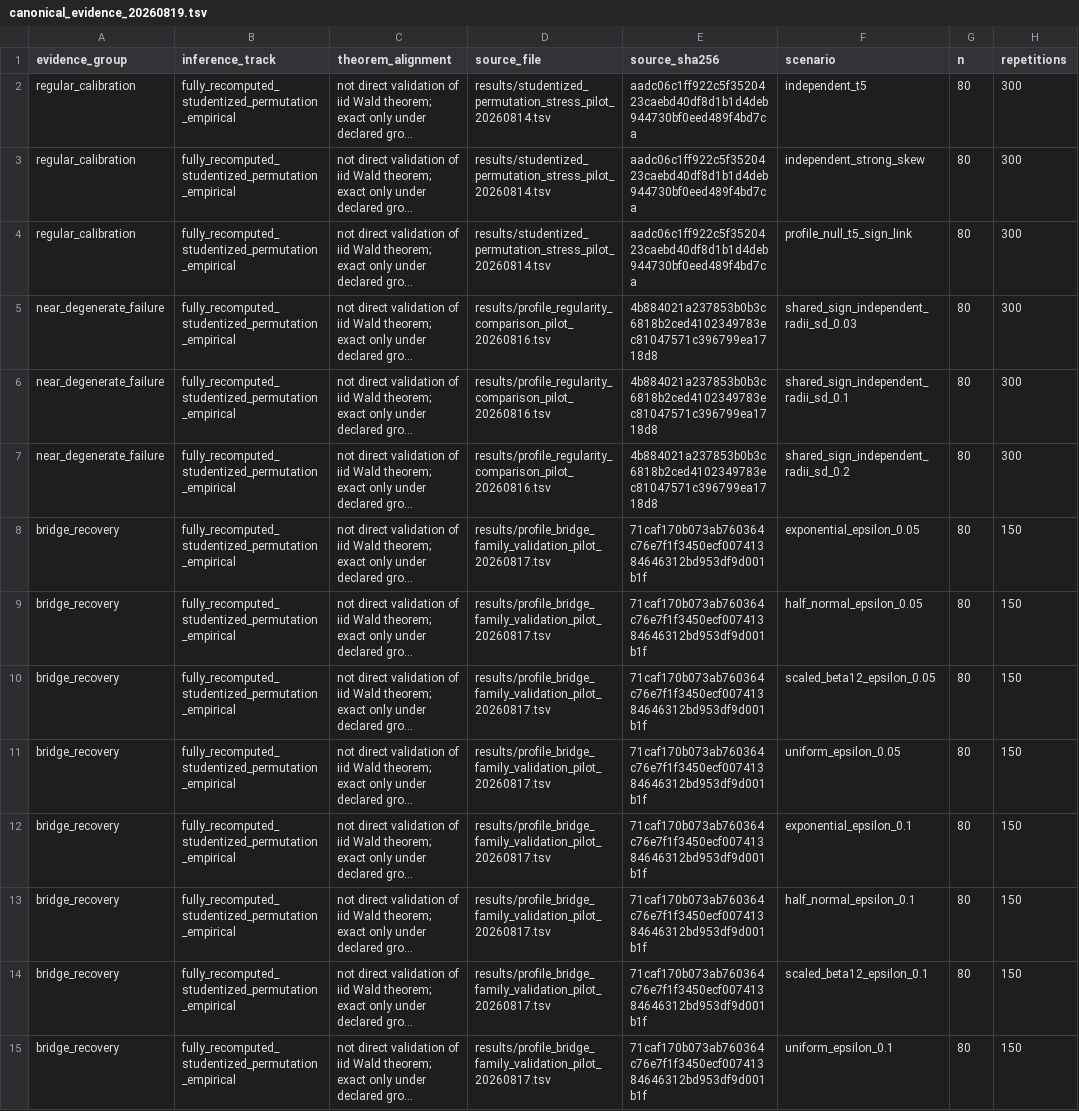
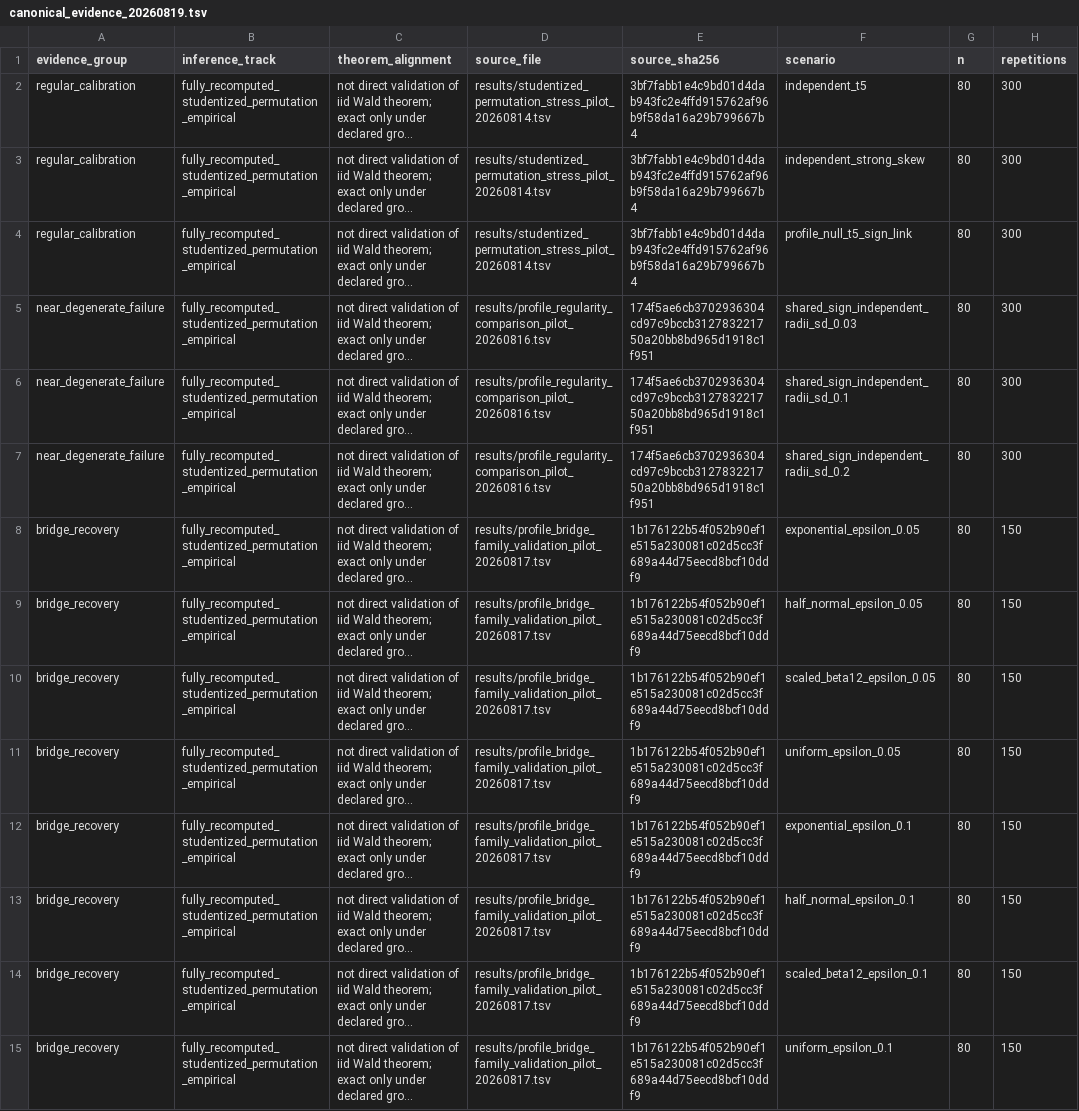
Before and after one commit to Y36366363/c_delta_simulation, a TSV file: results/canonical_evidence_20260819.tsv, drawn as a sheet; only a part is shown; long unchanged cells end in …; the diff covers the shown part only; the diff names each change by its address in the sheet, - before the commit and + after, or states it on an @@ line.

Commit message:
Make canonical evidence hashes line-ending stable

```diff
--- a/results/canonical_evidence_20260819.tsv
+++ b/results/canonical_evidence_20260819.tsv
-E2:E4 (source_sha256): aadc06c1ff922c5f3520423caebd40df8d1b1d4deb944730bf0eed489f4bd7ca
+E2:E4 (source_sha256): 3bf7fabb1e4c9bd01d4dab943fc2e4ffd915762af96b9f58da16a29b799667b4
-E5:E7 (source_sha256): 4b884021a237853b0b3c6818b2ced4102349783ec81047571c396799ea1718d8
+E5:E7 (source_sha256): 174f5ae6cb3702936304cd97c9bccb312783221750a20bb8bd965d1918c1f951
-E8:E15 (source_sha256): 71caf170b073ab760364c76e7f1f3450ecf00741384646312bd953df9d001b1f
+E8:E15 (source_sha256): 1b176122b54f052b90ef1e515a230081c02d5cc3f689a44d75eecd8bcf10ddf9
```
Also changed, not shown: 20 edited cells elsewhere in this file, 5 other files.
